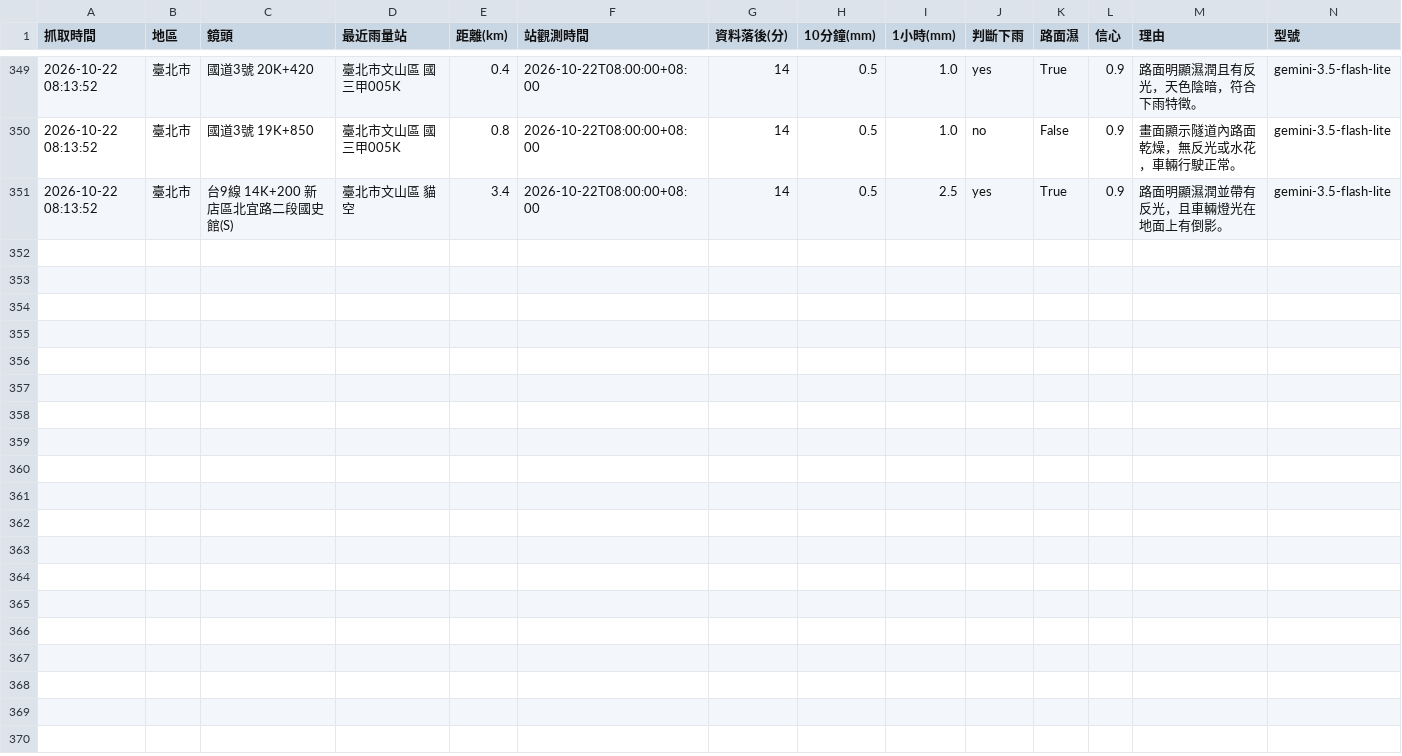
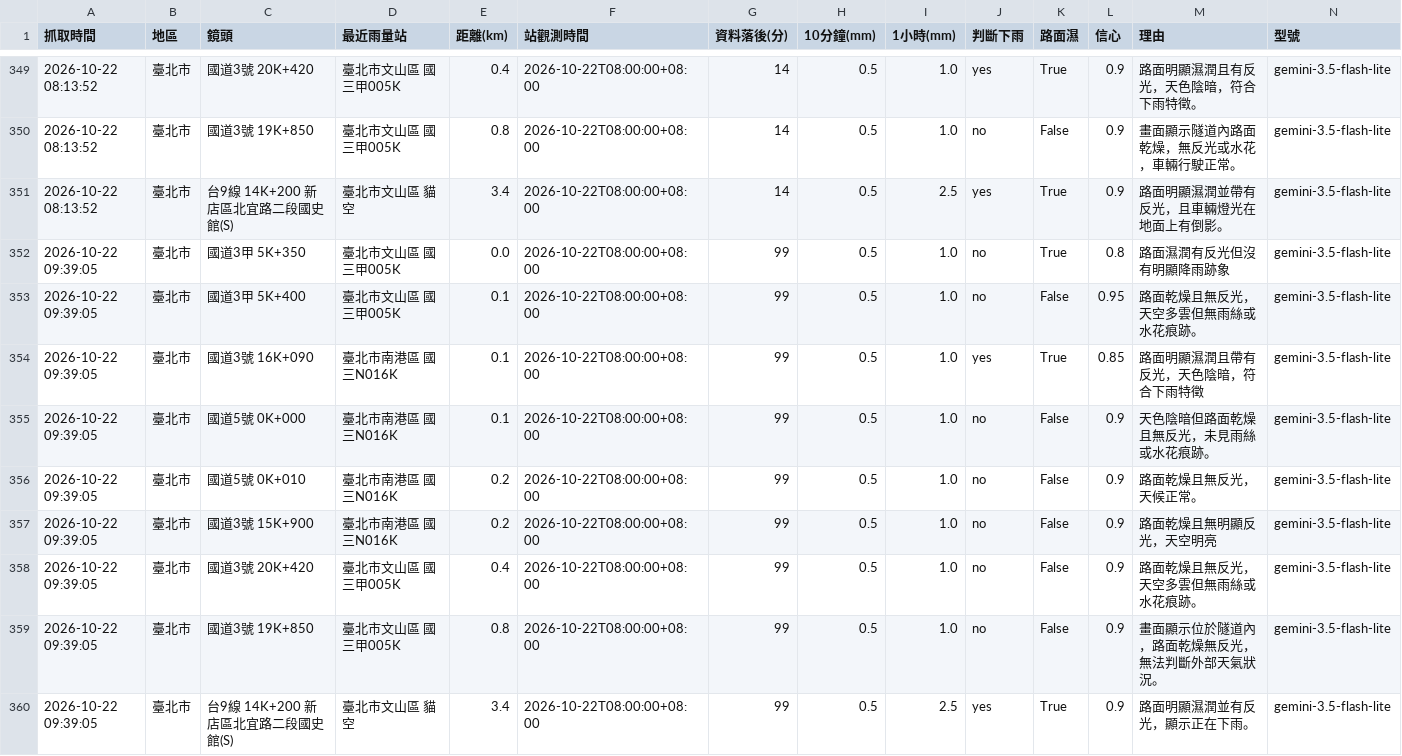
Before and after one commit to bigtime0426/rain-monitor, a CSV file: log.csv, drawn as a sheet; only a part is shown, gaps mark what is left out; rows hold the shown columns only; the diff names each change by its address in the sheet, - before the commit and + after, or states it on an @@ line.

```diff
--- a/log.csv
+++ b/log.csv
+row 352: 2026-10-22 09:39:05 | 臺北市 | 國道3甲 5K+350 | 臺北市文山區 國三甲005K | 0.0 | 2026-10-22T08:00:00+08:00 | 99 | 0.5 | 1.0 | no | True | 0.8 | 路面濕潤有反光但沒有明顯降雨跡象 | gemini-3.5-flash-lite
+row 353: 2026-10-22 09:39:05 | 臺北市 | 國道3甲 5K+400 | 臺北市文山區 國三甲005K | 0.1 | 2026-10-22T08:00:00+08:00 | 99 | 0.5 | 1.0 | no | False | 0.95 | 路面乾燥且無反光，天空多雲但無雨絲或水花痕跡。 | gemini-3.5-flash-lite
+row 354: 2026-10-22 09:39:05 | 臺北市 | 國道3號 16K+090 | 臺北市南港區 國三N016K | 0.1 | 2026-10-22T08:00:00+08:00 | 99 | 0.5 | 1.0 | yes | True | 0.85 | 路面明顯濕潤且帶有反光，天色陰暗，符合下雨特徵 | gemini-3.5-flash-lite
+row 355: 2026-10-22 09:39:05 | 臺北市 | 國道5號 0K+000 | 臺北市南港區 國三N016K | 0.1 | 2026-10-22T08:00:00+08:00 | 99 | 0.5 | 1.0 | no | False | 0.9 | 天色陰暗但路面乾燥且無反光，未見雨絲或水花痕跡。 | gemini-3.5-flash-lite
+row 356: 2026-10-22 09:39:05 | 臺北市 | 國道5號 0K+010 | 臺北市南港區 國三N016K | 0.2 | 2026-10-22T08:00:00+08:00 | 99 | 0.5 | 1.0 | no | False | 0.9 | 路面乾燥且無反光，天候正常。 | gemini-3.5-flash-lite
+row 357: 2026-10-22 09:39:05 | 臺北市 | 國道3號 15K+900 | 臺北市南港區 國三N016K | 0.2 | 2026-10-22T08:00:00+08:00 | 99 | 0.5 | 1.0 | no | False | 0.9 | 路面乾燥且無明顯反光，天空明亮 | gemini-3.5-flash-lite
+row 358: 2026-10-22 09:39:05 | 臺北市 | 國道3號 20K+420 | 臺北市文山區 國三甲005K | 0.4 | 2026-10-22T08:00:00+08:00 | 99 | 0.5 | 1.0 | no | False | 0.9 | 路面乾燥且無反光，天空多雲但無雨絲或水花痕跡。 | gemini-3.5-flash-lite
+row 359: 2026-10-22 09:39:05 | 臺北市 | 國道3號 19K+850 | 臺北市文山區 國三甲005K | 0.8 | 2026-10-22T08:00:00+08:00 | 99 | 0.5 | 1.0 | no | False | 0.9 | 畫面顯示位於隧道內，路面乾燥無反光，無法判斷外部天氣狀況。 | gemini-3.5-flash-lite
+row 360: 2026-10-22 09:39:05 | 臺北市 | 台9線 14K+200 新店區北宜路二段國史館(S) | 臺北市文山區 貓空 | 3.4 | 2026-10-22T08:00:00+08:00 | 99 | 0.5 | 2.5 | yes | True | 0.9 | 路面明顯濕潤並有反光，顯示正在下雨。 | gemini-3.5-flash-lite
```
Also changed, not shown: 12 other files.
